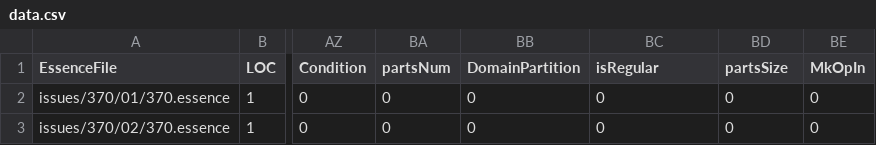
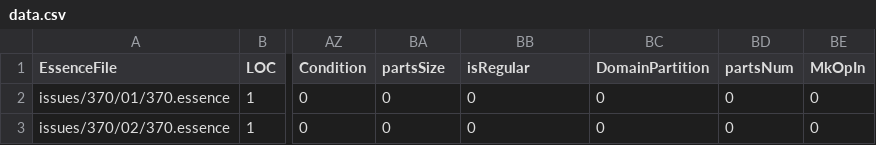
Before and after one commit to niklasdewally/conjure-oxide, a CSV file: tools/essence-feature-usage-stats/data.csv, drawn as a sheet; only a part is shown, gaps mark what is left out; the diff names each change by its address in the sheet, - before the commit and + after, or states it on an @@ line.

Commit message:
Actions: Deploy the essence features usage table 🚀

```diff
--- a/tools/essence-feature-usage-stats/data.csv
+++ b/tools/essence-feature-usage-stats/data.csv
-BA1: partsNum
+BA1: partsSize
-BB1: DomainPartition
+BB1: isRegular
-BC1: isRegular
+BC1: DomainPartition
-BD1: partsSize
+BD1: partsNum
```
Also changed, not shown: 1 other file.
